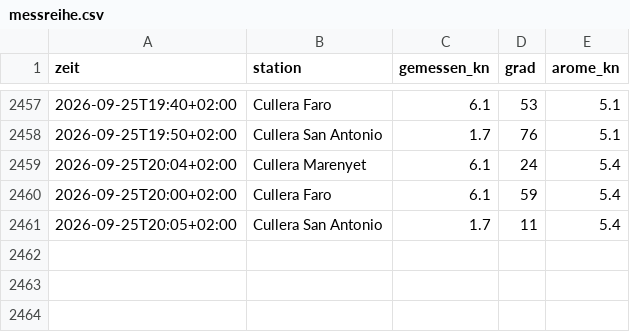
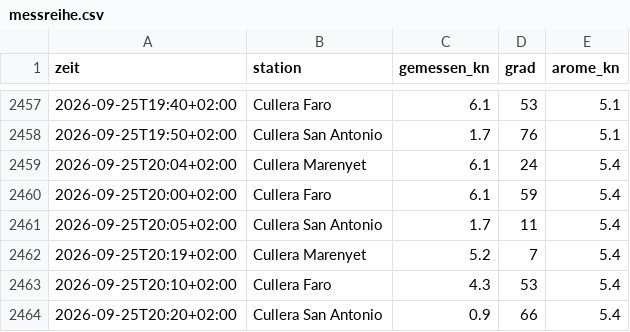
Before and after one commit to TradesByChipsy/cullera-wind-pwa, a CSV file: data/messreihe.csv, drawn as a sheet; only a part is shown, gaps mark what is left out.

```diff
--- a/data/messreihe.csv
+++ b/data/messreihe.csv
@@ -2461 +2461,4 @@ zeit,station,gemessen_kn,grad,arome_kn
 2026-09-25T20:05+02:00,Cullera San Antonio,1.7,11,5.4
+2026-09-25T20:19+02:00,Cullera Marenyet,5.2,7,5.4
+2026-09-25T20:10+02:00,Cullera Faro,4.3,53,5.4
+2026-09-25T20:20+02:00,Cullera San Antonio,0.9,66,5.4
```
Also changed, not shown: 2 other files.
